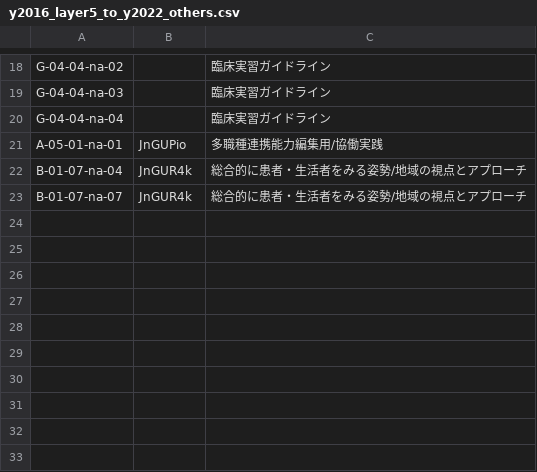
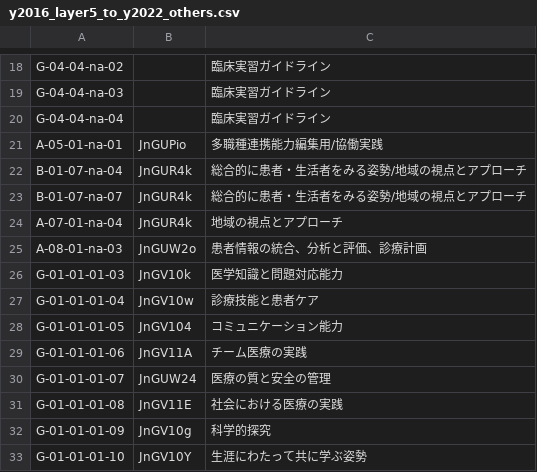
Before and after one commit to core-curriculum/data, a CSV file: relations/y2016_to_y2022/y2016_layer5_to_y2022_others.csv, drawn as a sheet; only a part is shown, gaps mark what is left out; the diff names each change by its address in the sheet, - before the commit and + after, or states it on an @@ line.

```diff
--- a/relations/y2016_to_y2022/y2016_layer5_to_y2022_others.csv
+++ b/relations/y2016_to_y2022/y2016_layer5_to_y2022_others.csv
+row 24: A-07-01-na-04 | JnGUR4k | 地域の視点とアプローチ
+row 25: A-08-01-na-03 | JnGUW2o | 患者情報の統合、分析と評価、診療計画
+row 26: G-01-01-01-03 | JnGV10k | 医学知識と問題対応能力
+row 27: G-01-01-01-04 | JnGV10w | 診療技能と患者ケア
+row 28: G-01-01-01-05 | JnGV104 | コミュニケーション能力
+row 29: G-01-01-01-06 | JnGV11A | チーム医療の実践
+row 30: G-01-01-01-07 | JnGUW24 | 医療の質と安全の管理
+row 31: G-01-01-01-08 | JnGV11E | 社会における医療の実践
+row 32: G-01-01-01-09 | JnGV10g | 科学的探究
+row 33: G-01-01-01-10 | JnGV10Y | 生涯にわたって共に学ぶ姿勢
```
Also changed, not shown: 1 other file.
